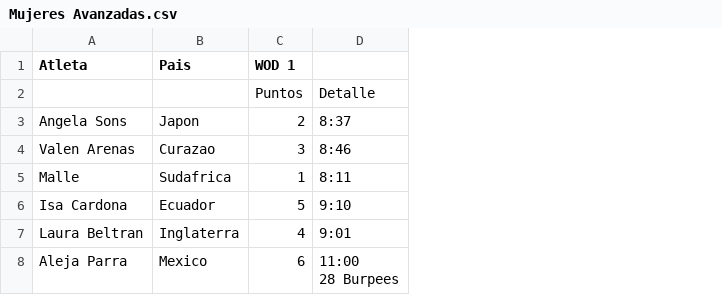
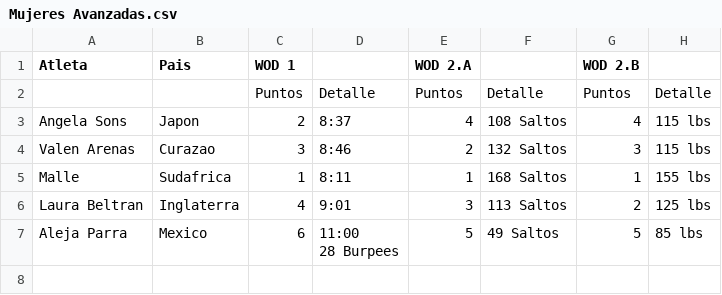
Before and after one commit to ingjuanfg/sollte-fest-06, a CSV file: data/Mujeres Avanzadas.csv, drawn as a sheet; removed rows and columns are numbered as before the commit, all else as after; the diff names each change by its address in the sheet, - before the commit and + after, or states it on an @@ line.

```diff
--- a/data/Mujeres Avanzadas.csv
+++ b/data/Mujeres Avanzadas.csv
+column E (WOD 2.A), rows 2-7: Puntos | 4 | 2 | 1 | 3 | 5
+column F, rows 2-7: Detalle | 108 Saltos | 132 Saltos | 168 Saltos | 113 Saltos | 49 Saltos
+column G (WOD 2.B), rows 2-7: Puntos | 4 | 3 | 1 | 2 | 5
+column H, rows 2-7: Detalle | 115 lbs | 115 lbs | 155 lbs | 125 lbs | 85 lbs
-row 6: Isa Cardona | Ecuador | 5 | 9:10
```
Also changed, not shown: data/Hombres Avanzados.csv, data/Hombres Principiantes.csv, 3 other files.
